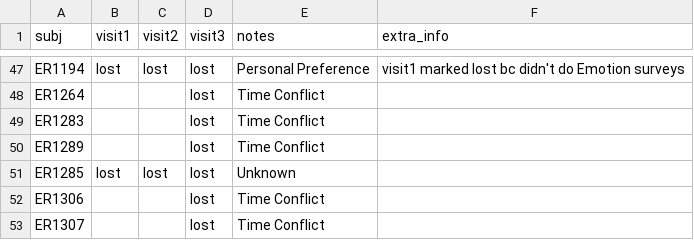
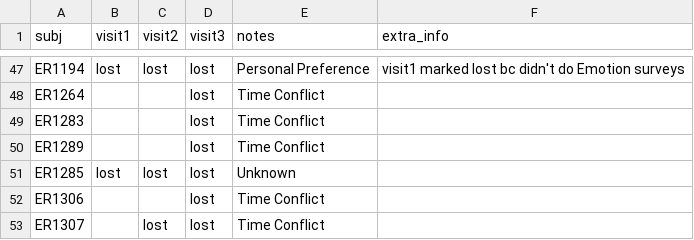
Before and after one commit to labarlab-emorep/make_reports, a CSV file: make_reports/dataframes/track_status.csv, drawn as a sheet; only a part is shown, gaps mark what is left out.

Commit message:
[MNT] Fixed a likely mistake in tracking csv to account for a missing folder

```diff
--- a/make_reports/dataframes/track_status.csv
+++ b/make_reports/dataframes/track_status.csv
@@ -52,2 +52,2 @@ ER1285,lost,lost,lost,Unknown,
 ER1306,,,lost,Time Conflict,
-ER1307,,,lost,Time Conflict,
+ER1307,,lost,lost,Time Conflict,
```
